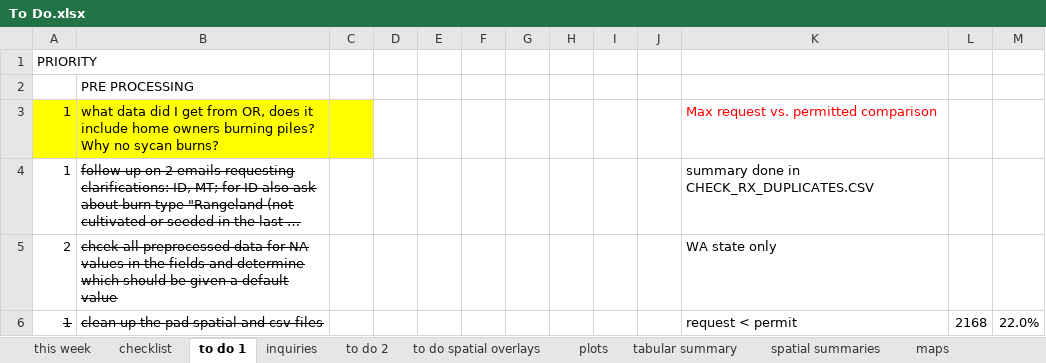
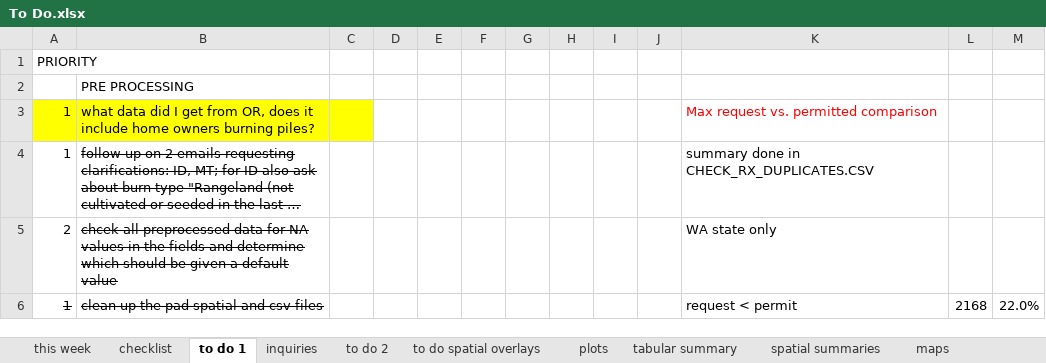
Before and after one commit to koriblankenship/StateRx, an Excel workbook: To Do.xlsx, sheet to do 1, drawn as a sheet; only a part is shown; long unchanged cells end in …; values as stored, in another font and other column widths than the file's, no borders; charts and pictures not drawn; the diff names each change by its address in the sheet, - before the commit and + after, or states it on an @@ line.

```diff
--- a/To Do.xlsx (sheet to do 1)
+++ b/To Do.xlsx (sheet to do 1)
-B3: …burning piles? Why no sycan burns?
+B3: …burning piles?
```
Also changed, not shown: sheet checklist, sheet this week, sheet to do 2, Database Structure.xlsx, 20 other files.
